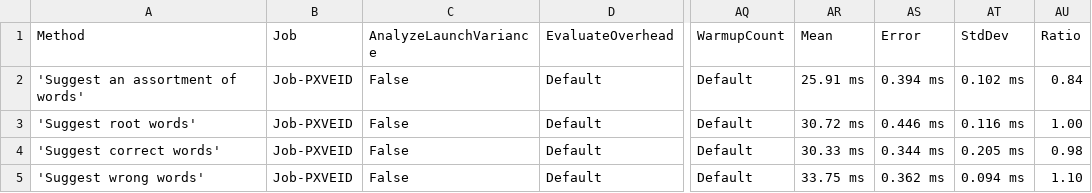
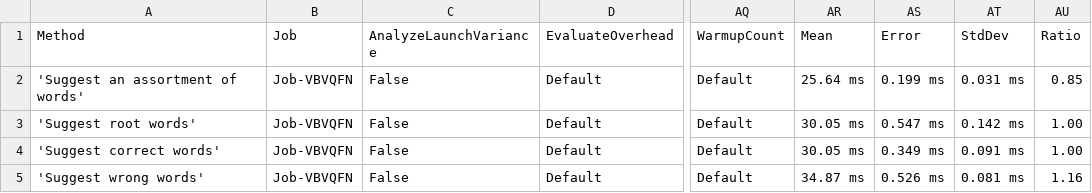
Before and after one commit to aarondandy/WeCantSpell.Hunspell, a CSV file: WeCantSpell.Hunspell.Benchmarking.MicroSuites/BenchmarkDotNet.Artifacts/results/WeCantSpell.Hunspell.Benchmarking.MicroSuites.EnUsWordListSuggestSuite-report.csv, drawn as a sheet; only a part is shown, gaps mark what is left out; the diff names each change by its address in the sheet, - before the commit and + after, or states it on an @@ line.

```diff
--- a/WeCantSpell.Hunspell.Benchmarking.MicroSuites/BenchmarkDotNet.Artifacts/results/WeCantSpell.Hunspell.Benchmarking.MicroSuites.EnUsWordListSuggestSuite-report.csv
+++ b/WeCantSpell.Hunspell.Benchmarking.MicroSuites/BenchmarkDotNet.Artifacts/results/WeCantSpell.Hunspell.Benchmarking.MicroSuites.EnUsWordListSuggestSuite-report.csv
-B2:B5 (Job): Job-PXVEID
+B2:B5 (Job): Job-VBVQFN
-AR2 (Mean): 25.91 ms
+AR2 (Mean): 25.64 ms
-AS2 (Error): 0.394 ms
+AS2 (Error): 0.199 ms
-AT2 (StdDev): 0.102 ms
+AT2 (StdDev): 0.031 ms
-AU2 (Ratio): 0.84
+AU2 (Ratio): 0.85
-AR3 (Mean): 30.72 ms
+AR3 (Mean): 30.05 ms
-AS3 (Error): 0.446 ms
+AS3 (Error): 0.547 ms
-AT3 (StdDev): 0.116 ms
+AT3 (StdDev): 0.142 ms
-AR4 (Mean): 30.33 ms
+AR4 (Mean): 30.05 ms
-AS4 (Error): 0.344 ms
+AS4 (Error): 0.349 ms
-AT4 (StdDev): 0.205 ms
+AT4 (StdDev): 0.091 ms
-AU4 (Ratio): 0.98
+AU4 (Ratio): 1.00
-AR5 (Mean): 33.75 ms
+AR5 (Mean): 34.87 ms
-AS5 (Error): 0.362 ms
+AS5 (Error): 0.526 ms
-AT5 (StdDev): 0.094 ms
+AT5 (StdDev): 0.081 ms
-AU5 (Ratio): 1.10
+AU5 (Ratio): 1.16
```
Also changed, not shown: WeCantSpell.Hunspell.Benchmarking.MicroSuites/BenchmarkDotNet.Artifacts/results/WeCantSpell.Hunspell.Benchmarking.MicroSuites.EnUsWordListCheckSuite-report.csv, 15 other files.
